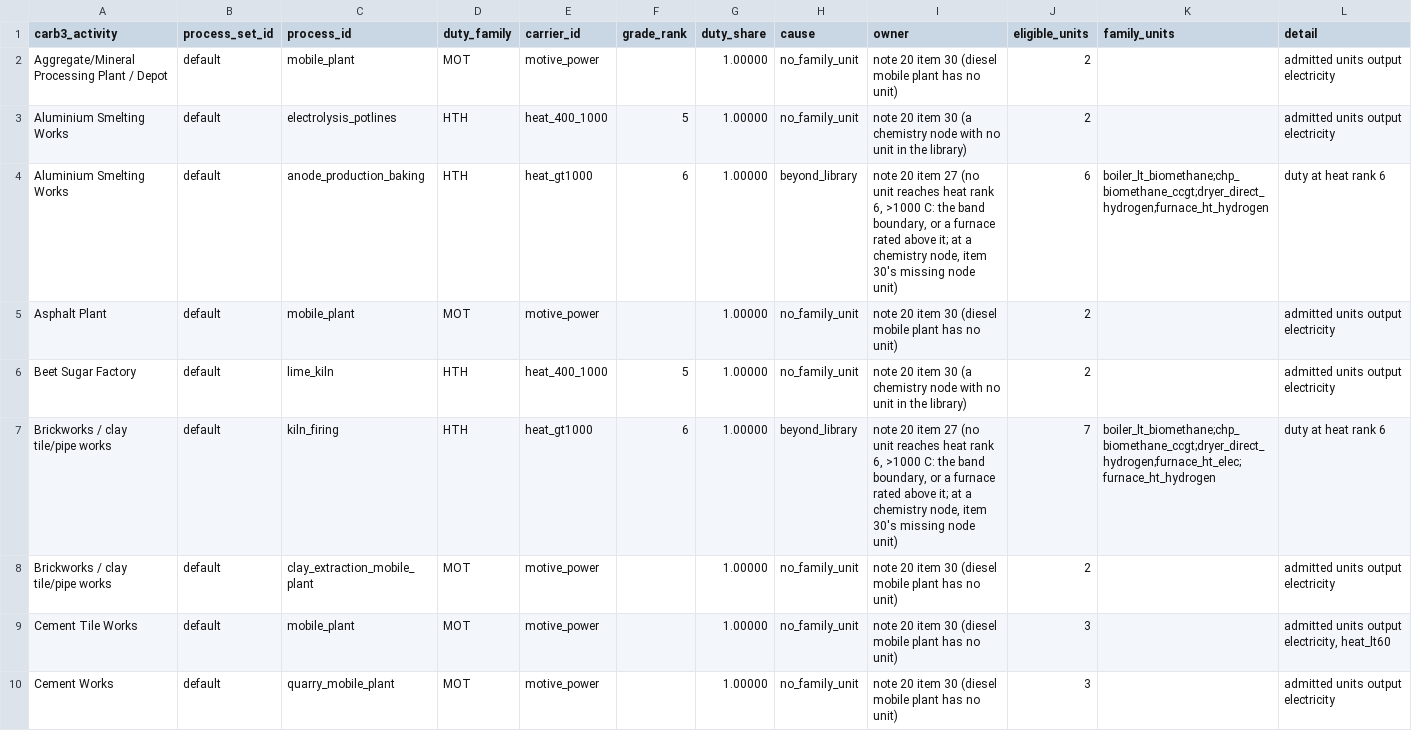
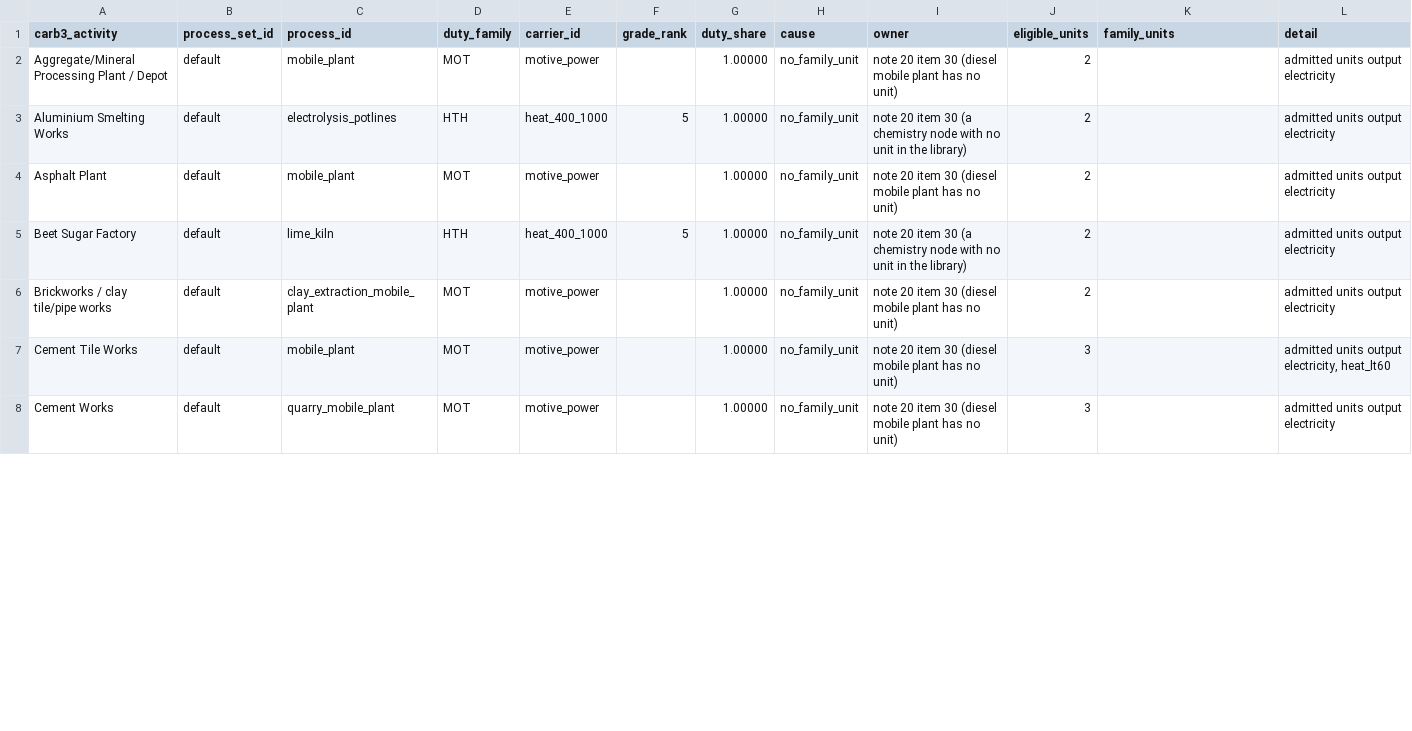
Before and after one commit to AlexandreLab/comit, a CSV file: docs/notes/data/build/unservable_duties.csv, drawn as a sheet; only a part is shown; the diff covers the shown part only.

```diff
--- a/docs/notes/data/build/unservable_duties.csv
+++ b/docs/notes/data/build/unservable_duties.csv
@@ -3,6 +3,4 @@ Aggregate/Mineral Processing Plant / Depot,default,mobile_plant,MOT,motive_power
 Aluminium Smelting Works,default,electrolysis_potlines,HTH,heat_400_1000,5,1.00000,no_family_unit,note 20 item 30 (a chemistry node with no unit in the library),2,,admitted units output electricity
-Aluminium Smelting Works,default,anode_production_baking,HTH,heat_gt1000,6,1.00000,beyond_library,"note 20 item 27 (no unit reaches heat rank 6, >1000 C: the band boundary, or a furnace rated above it; at a chemistry node, item 30's missing node unit)",6,boiler_lt_biomethane;chp_biomethane_ccgt;dryer_direct_hydrogen;furnace_ht_hydrogen,duty at heat rank 6
 Asphalt Plant,default,mobile_plant,MOT,motive_power,,1.00000,no_family_unit,note 20 item 30 (diesel mobile plant has no unit),2,,admitted units output electricity
 Beet Sugar Factory,default,lime_kiln,HTH,heat_400_1000,5,1.00000,no_family_unit,note 20 item 30 (a chemistry node with no unit in the library),2,,admitted units output electricity
-Brickworks / clay tile/pipe works,default,kiln_firing,HTH,heat_gt1000,6,1.00000,beyond_library,"note 20 item 27 (no unit reaches heat rank 6, >1000 C: the band boundary, or a furnace rated above it; at a chemistry node, item 30's missing node unit)",7,boiler_lt_biomethane;chp_biomethane_ccgt;dryer_direct_hydrogen;furnace_ht_elec;furnace_ht_hydrogen,duty at heat rank 6
 Brickworks / clay tile/pipe works,default,clay_extraction_mobile_plant,MOT,motive_power,,1.00000,no_family_unit,note 20 item 30 (diesel mobile plant has no unit),2,,admitted units output electricity
```
Also changed, not shown: 11 removed rows and 6 edited cells elsewhere in this file, docs/notes/data/activity_default_unit.csv, docs/notes/data/activity_process_duty_profile.csv, 14 other files.
